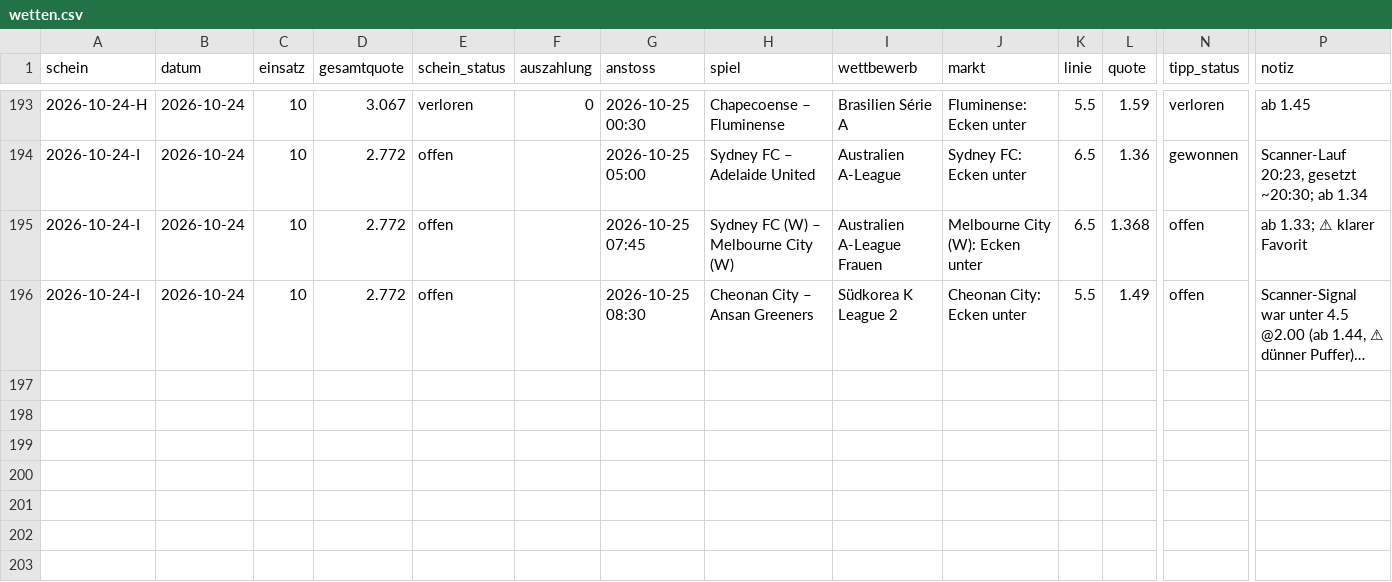
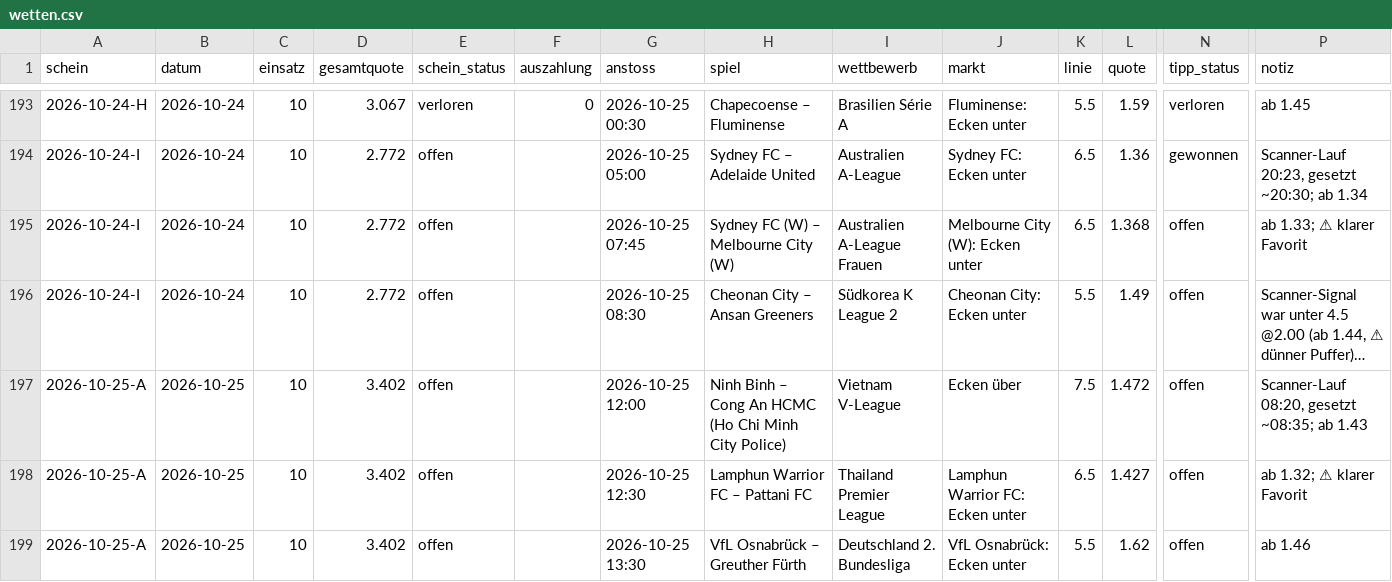
Before and after one commit to peatxxxx-star/trend-scanner, a CSV file: wetten.csv, drawn as a sheet; only a part is shown, gaps mark what is left out; long unchanged cells end in …; rows hold the shown columns only; the diff names each change by its address in the sheet, - before the commit and + after, or states it on an @@ line.

```diff
--- a/wetten.csv
+++ b/wetten.csv
+row 197: 2026-10-25-A | 2026-10-25 | 10 | 3.402 | offen |  | 2026-10-25 12:00 | Ninh Binh – Cong An HCMC (Ho Chi Minh City Police) | Vietnam V-League | Ecken über | 7.5 | 1.472 | offen | Scanner-Lauf 08:20, gesetzt ~08:35; ab 1.43
+row 198: 2026-10-25-A | 2026-10-25 | 10 | 3.402 | offen |  | 2026-10-25 12:30 | Lamphun Warrior FC – Pattani FC | Thailand Premier League | Lamphun Warrior FC: Ecken unter | 6.5 | 1.427 | offen | ab 1.32; ⚠ klarer Favorit
+row 199: 2026-10-25-A | 2026-10-25 | 10 | 3.402 | offen |  | 2026-10-25 13:30 | VfL Osnabrück – Greuther Fürth | Deutschland 2. Bundesliga | VfL Osnabrück: Ecken unter | 5.5 | 1.62 | offen | ab 1.46
```
